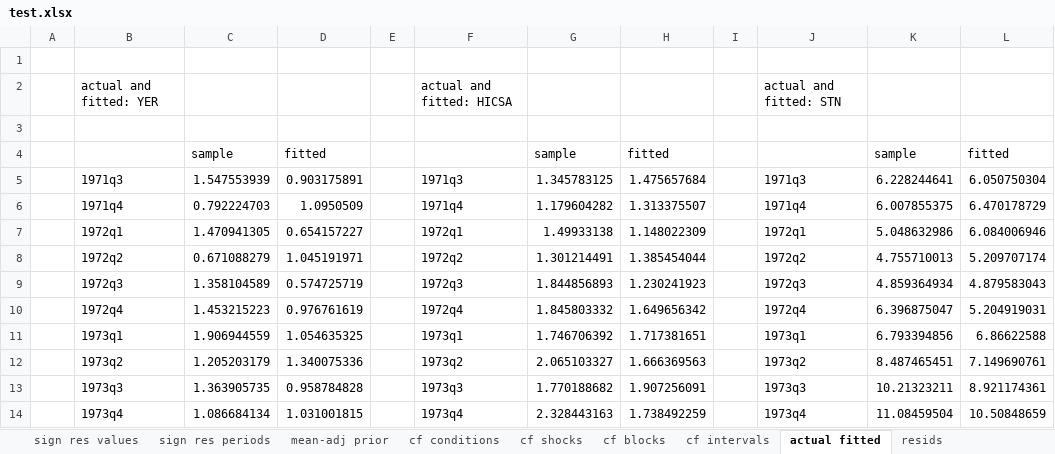
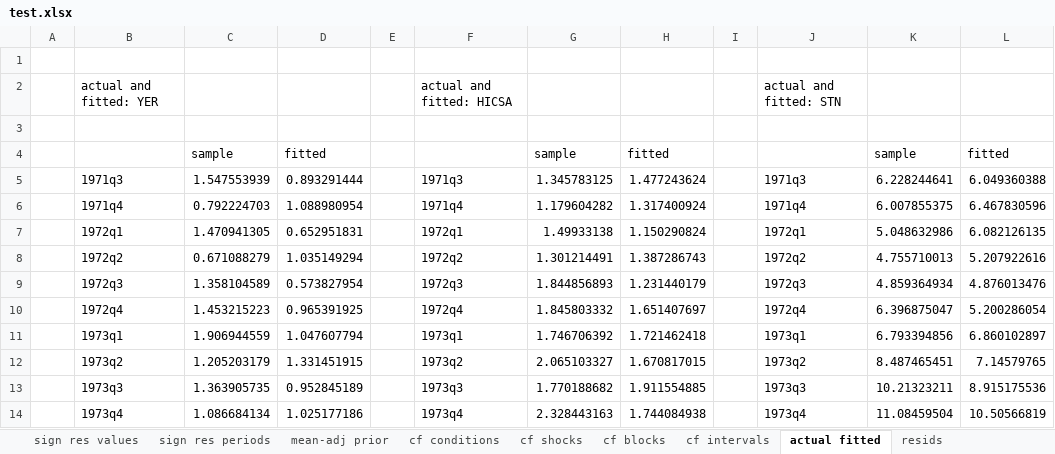
Before and after one commit to european-central-bank/BEAR-toolbox, an Excel workbook: results/test.xlsx, sheet actual fitted, drawn as a sheet; only a part is shown; values as stored, in another font and other column widths than the file's, no borders; the diff covers the shown part only; the diff names each change by its address in the sheet, - before the commit and + after, or states it on an @@ line.

```diff
--- a/results/test.xlsx (sheet actual fitted)
+++ b/results/test.xlsx (sheet actual fitted)
-D5: 0.903175891
+D5: 0.893291444
-H5: 1.475657684
+H5: 1.477243624
-L5: 6.050750304
+L5: 6.049360388
-D6: 1.0950509
+D6: 1.088980954
-H6: 1.313375507
+H6: 1.317400924
-L6: 6.470178729
+L6: 6.467830596
-D7: 0.654157227
+D7: 0.652951831
-H7: 1.148022309
+H7: 1.150290824
-L7: 6.084006946
+L7: 6.082126135
-D8: 1.045191971
+D8: 1.035149294
-H8: 1.385454044
+H8: 1.387286743
-L8: 5.209707174
+L8: 5.207922616
-D9: 0.574725719
+D9: 0.573827954
-H9: 1.230241923
+H9: 1.231440179
-L9: 4.879583043
+L9: 4.876013476
-D10: 0.976761619
+D10: 0.965391925
-H10: 1.649656342
+H10: 1.651407697
-L10: 5.204919031
+L10: 5.200286054
-D11: 1.054635325
+D11: 1.047607794
-H11: 1.717381651
+H11: 1.721462418
-L11: 6.86622588
+L11: 6.860102897
-D12: 1.340075336
+D12: 1.331451915
-H12: 1.666369563
+H12: 1.670817015
-L12: 7.149690761
+L12: 7.14579765
-D13: 0.958784828
+D13: 0.952845189
-H13: 1.907256091
+H13: 1.911554885
-L13: 8.921174361
+L13: 8.915175536
-D14: 1.031001815
+D14: 1.025177186
-H14: 1.738492259
+H14: 1.744084938
-L14: 10.50848659
+L14: 10.50566819
```
Also changed, not shown: 540 edited cells elsewhere in this sheet, sheet hist decomp, sheet struct shocks, sheet IRF, sheet FEVD, sheet cond forecasts, sheet resids, 5 more sheets, other sheet tabs, data.xlsx, 3 other files.
